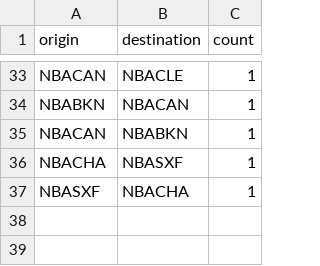
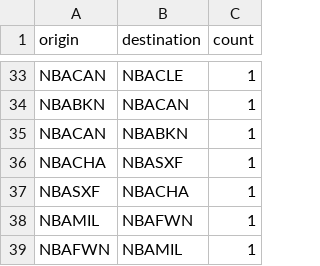
Before and after one commit to mnguyen26/mnguyen26.github.io, a CSV file: flights-airport.csv, drawn as a sheet; only a part is shown, gaps mark what is left out.

```diff
--- a/flights-airport.csv
+++ b/flights-airport.csv
@@ -37 +37,3 @@ NBACHA,NBASXF,1
 NBASXF,NBACHA,1
+NBAMIL,NBAFWN,1
+NBAFWN,NBAMIL,1
```
